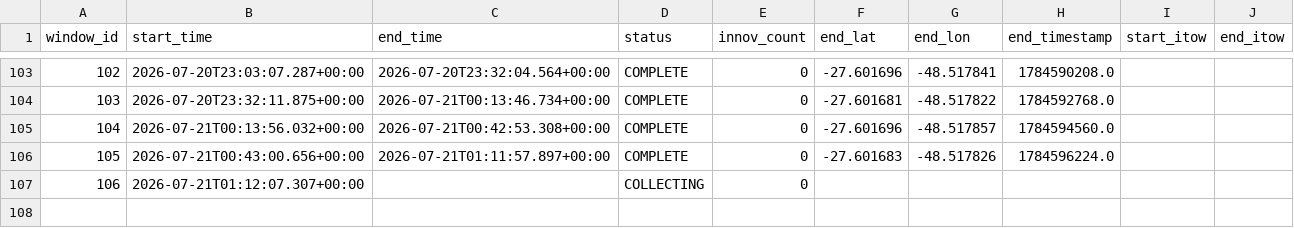
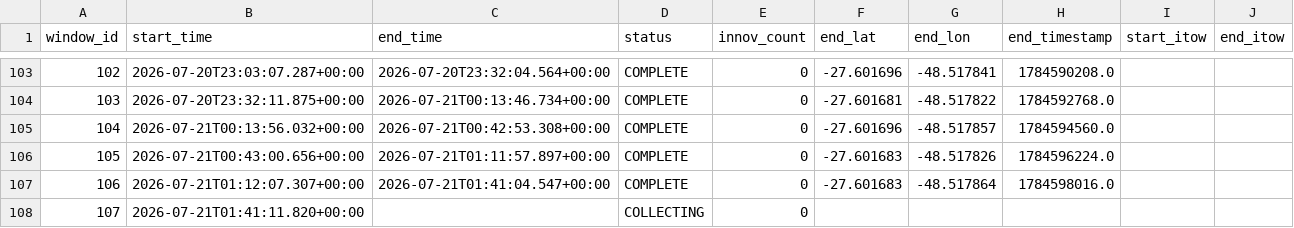
Before and after one commit to iandownie07/buoy-data, a CSV file: windows.csv, drawn as a sheet; only a part is shown, gaps mark what is left out; addresses are those after the commit; the diff names each change by its address in the sheet, - before the commit and + after, or states it on an @@ line.

```diff
--- a/windows.csv
+++ b/windows.csv
+row 107: 106 | 2026-07-21T01:12:07.307+00:00 | 2026-07-21T01:41:04.547+00:00 | COMPLETE | 0 | -27.601683 | -48.517864 | 1784598016.0
@@ column A (window_id) renumbered from row 108 down @@
-B108 (start_time): 2026-07-21T01:12:07.307+00:00
+B108 (start_time): 2026-07-21T01:41:11.820+00:00
```
Also changed, not shown: power_history.csv, wave_bands.csv, 2 other files.
